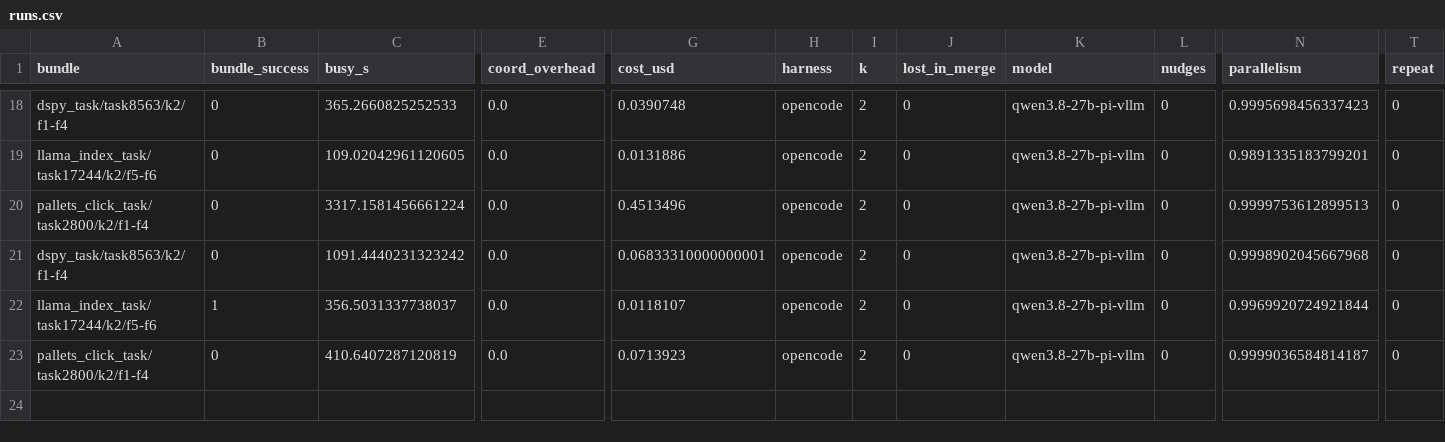
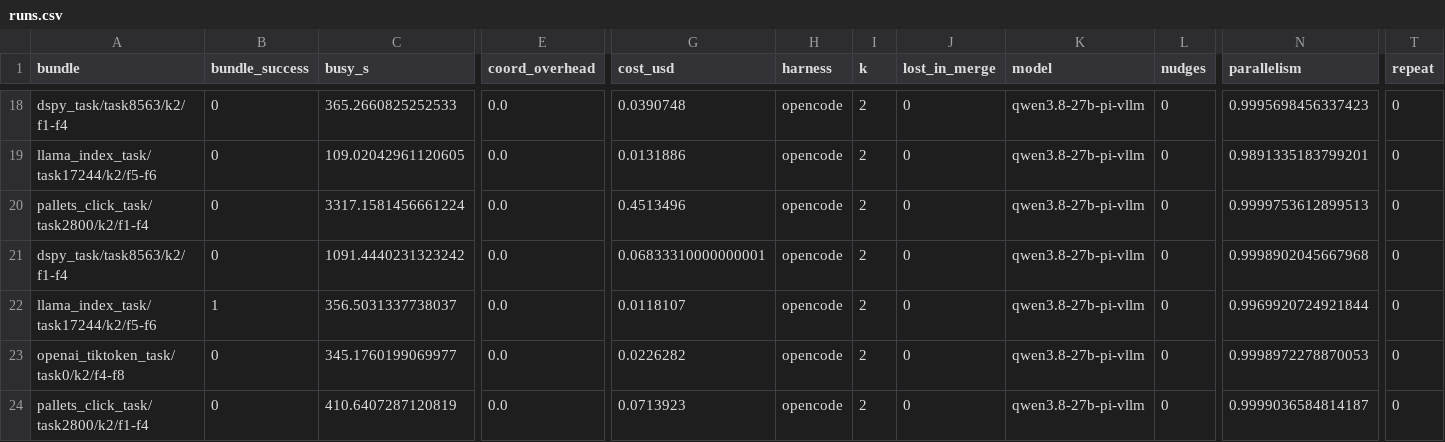
Before and after one commit to vishesh312/autose-project, a CSV file: results/qwen27b_core_pi/runs.csv, drawn as a sheet; only a part is shown, gaps mark what is left out; rows hold the shown columns only; the diff names each change by its address in the sheet, - before the commit and + after, or states it on an @@ line.

Commit message:
Add qwen27b_core_pi result: S4 on openai_tiktoken_task/task0/k2/f4-f8

```diff
--- a/results/qwen27b_core_pi/runs.csv
+++ b/results/qwen27b_core_pi/runs.csv
+row 23: openai_tiktoken_task/task0/k2/f4-f8 | 0 | 345.1760199069977 | 0.0 | 0.0226282 | opencode | 2 | 0 | qwen3.8-27b-pi-vllm | 0 | 0.9998972278870053 | 0
```
Also changed, not shown: 12 other files.
